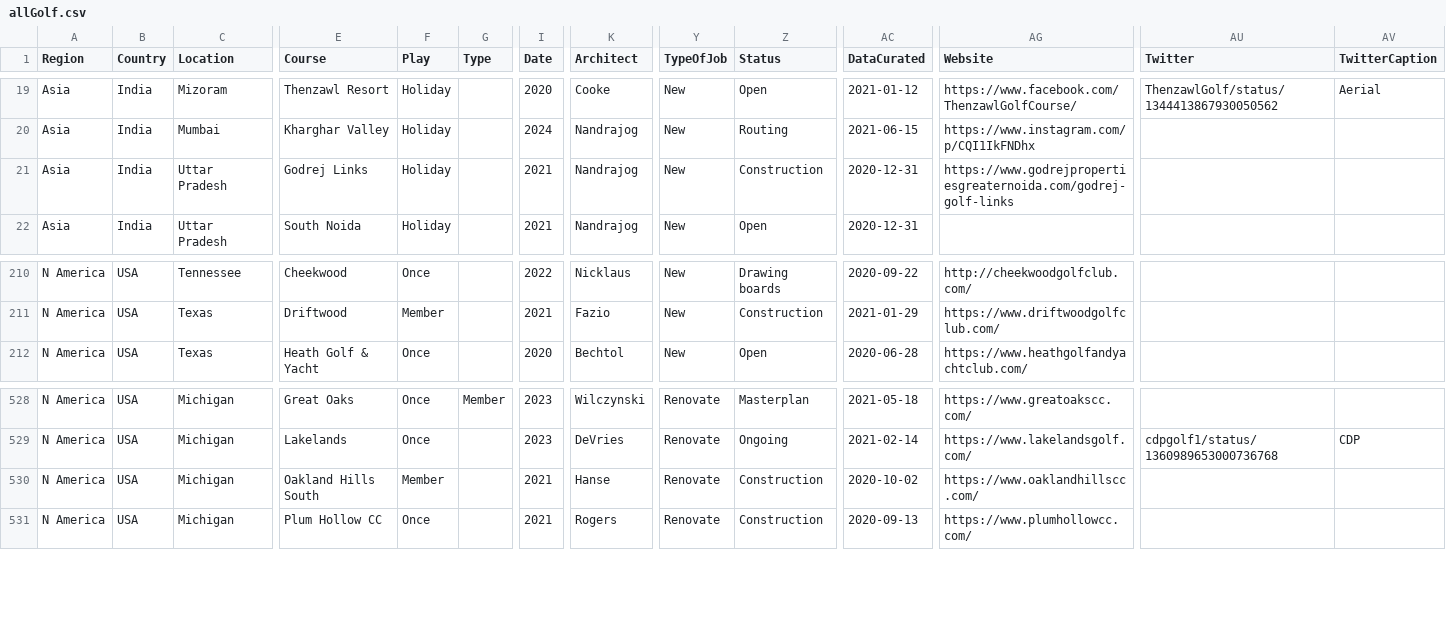
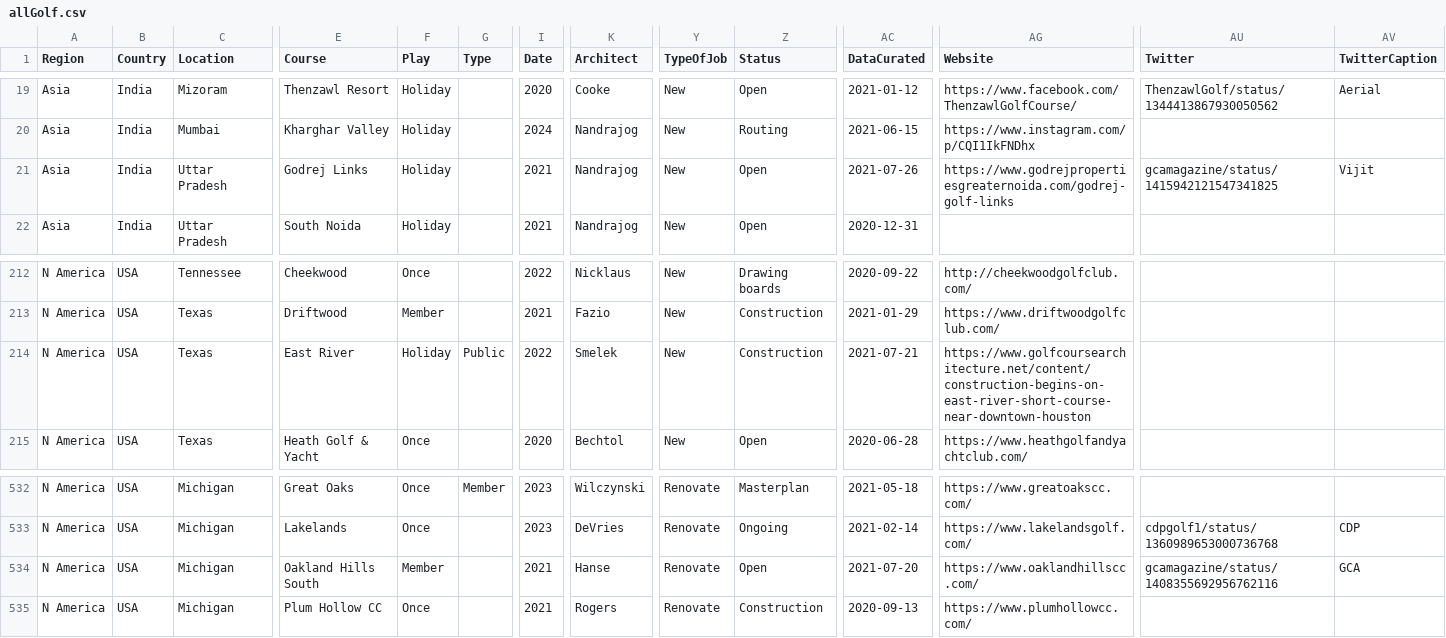
Before and after one commit to stennety/mywebsite, a CSV file: _data/allGolf.csv, drawn as a sheet; only a part is shown, gaps mark what is left out; addresses are those after the commit; rows hold the shown columns only; the diff covers the shown part only; the diff names each change by its address in the sheet, - before the commit and + after, or states it on an @@ line.

```diff
--- a/_data/allGolf.csv
+++ b/_data/allGolf.csv
-Z21 (Status): Construction
+Z21 (Status): Open
-AC21 (DataCurated): 2020-12-31
+AC21 (DataCurated): 2021-07-26
-AU21 (Twitter): (empty)
+AU21 (Twitter): gcamagazine/status/1415942121547341825
-AV21 (TwitterCaption): (empty)
+AV21 (TwitterCaption): Vijit
+row 214: N America | USA | Texas | East River | Holiday | Public | 2022 | Smelek | New | Construction | 2021-07-21 | https://www.golfcoursearchitecture.net/content/construction-begins-on-east-river-short-course-near-downtown-houston
-Z534 (Status): Construction
+Z534 (Status): Open
-AC534 (DataCurated): 2020-10-02
+AC534 (DataCurated): 2021-07-20
-AU534 (Twitter): (empty)
+AU534 (Twitter): gcamagazine/status/1408355692956762116
-AV534 (TwitterCaption): (empty)
+AV534 (TwitterCaption): GCA
```
Also changed, not shown: 5 added rows elsewhere in this file.
